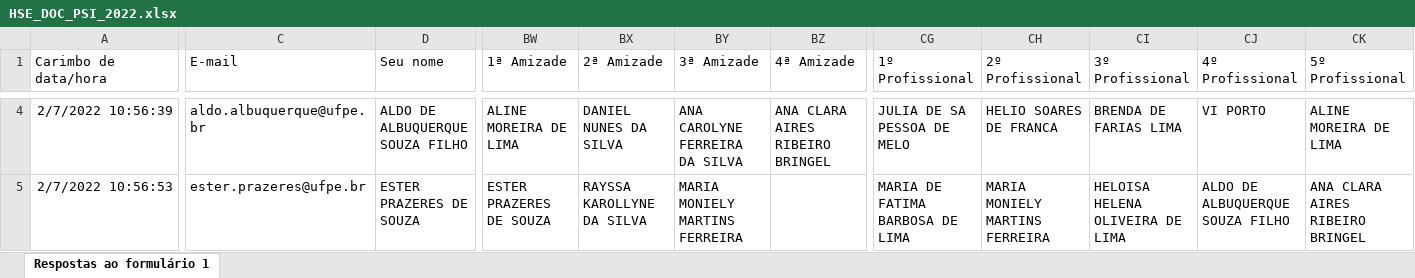
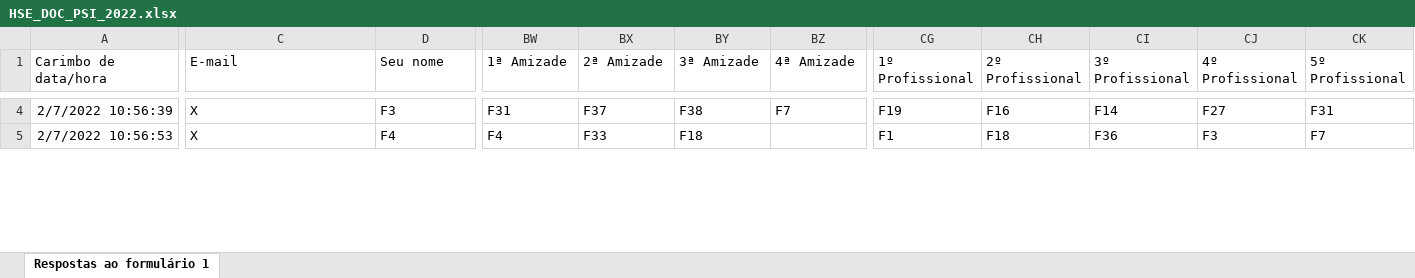
Before and after one commit to Eddac/Analise_TESE, an Excel workbook: HSE_DOC_PSI_2022.xlsx, sheet Respostas ao formulário 1, drawn as a sheet; only a part is shown, gaps mark what is left out; values as stored, in another font and other column widths than the file's, no borders; the diff covers the shown part only; the diff names each change by its address in the sheet, - before the commit and + after, or states it on an @@ line.

```diff
--- a/HSE_DOC_PSI_2022.xlsx (sheet Respostas ao formulário 1)
+++ b/HSE_DOC_PSI_2022.xlsx (sheet Respostas ao formulário 1)
-C4 (E-mail): aldo.albuquerque@ufpe.br
+C4 (E-mail): X
-D4 (Seu nome): ALDO DE ALBUQUERQUE SOUZA FILHO
+D4 (Seu nome): F3
-BW4 (1ª Amizade): ALINE MOREIRA DE LIMA
+BW4 (1ª Amizade): F31
-BX4 (2ª Amizade): DANIEL NUNES DA SILVA
+BX4 (2ª Amizade): F37
-BY4 (3ª Amizade): ANA CAROLYNE FERREIRA DA SILVA
+BY4 (3ª Amizade): F38
-BZ4 (4ª Amizade): ANA CLARA AIRES RIBEIRO BRINGEL
+BZ4 (4ª Amizade): F7
-CG4 (1º Profissional): JULIA DE SA PESSOA DE MELO
+CG4 (1º Profissional): F19
-CH4 (2º Profissional): HELIO SOARES DE FRANCA
+CH4 (2º Profissional): F16
-CI4 (3º Profissional): BRENDA DE FARIAS LIMA
+CI4 (3º Profissional): F14
-CJ4 (4º Profissional): VI PORTO
+CJ4 (4º Profissional): F27
-CK4 (5º Profissional): ALINE MOREIRA DE LIMA
+CK4 (5º Profissional): F31
-C5 (E-mail): ester.prazeres@ufpe.br
+C5 (E-mail): X
-D5 (Seu nome): ESTER PRAZERES DE SOUZA
+D5 (Seu nome): F4
-BW5 (1ª Amizade): ESTER PRAZERES DE SOUZA
+BW5 (1ª Amizade): F4
-BX5 (2ª Amizade): RAYSSA KAROLLYNE DA SILVA
+BX5 (2ª Amizade): F33
-BY5 (3ª Amizade): MARIA MONIELY MARTINS FERREIRA
+BY5 (3ª Amizade): F18
-CG5 (1º Profissional): MARIA DE FATIMA BARBOSA DE LIMA
+CG5 (1º Profissional): F1
-CH5 (2º Profissional): MARIA MONIELY MARTINS FERREIRA
+CH5 (2º Profissional): F18
-CI5 (3º Profissional): HELOISA HELENA OLIVEIRA DE LIMA
+CI5 (3º Profissional): F36
-CJ5 (4º Profissional): ALDO DE ALBUQUERQUE SOUZA FILHO
+CJ5 (4º Profissional): F3
-CK5 (5º Profissional): ANA CLARA AIRES RIBEIRO BRINGEL
+CK5 (5º Profissional): F7
```
Also changed, not shown: 520 edited cells elsewhere in this sheet, HSE_DOC_MAU_2.xlsx, HSE_DOC_Odonto.xlsx, 2 other files.
